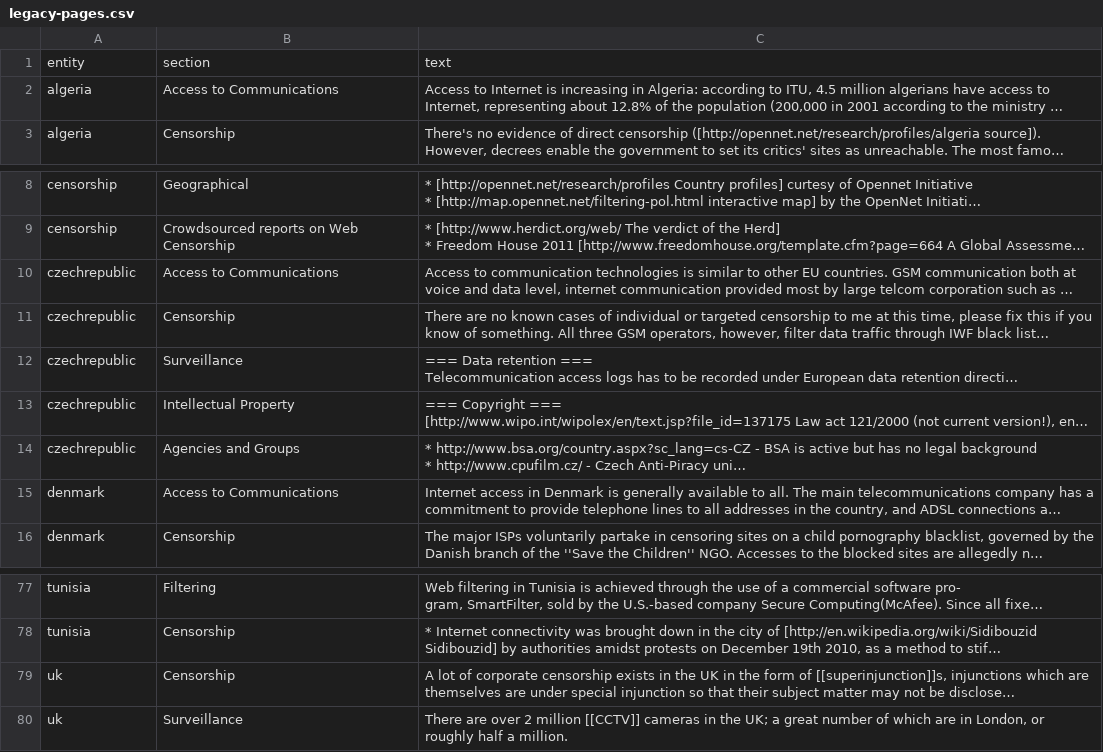
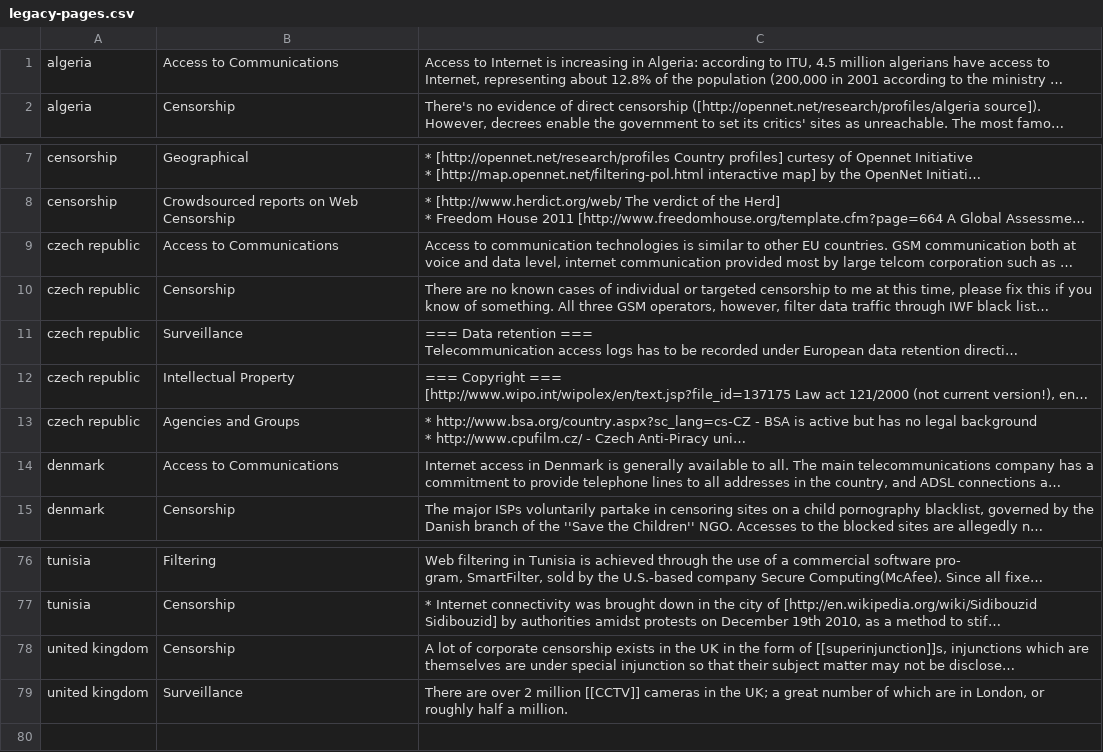
Before and after one commit to smari/DiRiWa, a CSV file: data/legacy-pages.csv, drawn as a sheet; only a part is shown, gaps mark what is left out; long unchanged cells end in …; removed rows and columns are numbered as before the commit, all else as after; the diff names each change by its address in the sheet, - before the commit and + after, or states it on an @@ line.

Commit message:
Legacy imporer + section viewing.

```diff
--- a/data/legacy-pages.csv
+++ b/data/legacy-pages.csv
-row 1: entity | section | text
-A9:A13: czechrepublic
+A9:A13: czech republic
-A78:A79: uk
+A78:A79: united kingdom
```
Also changed, not shown: 5 other files.
